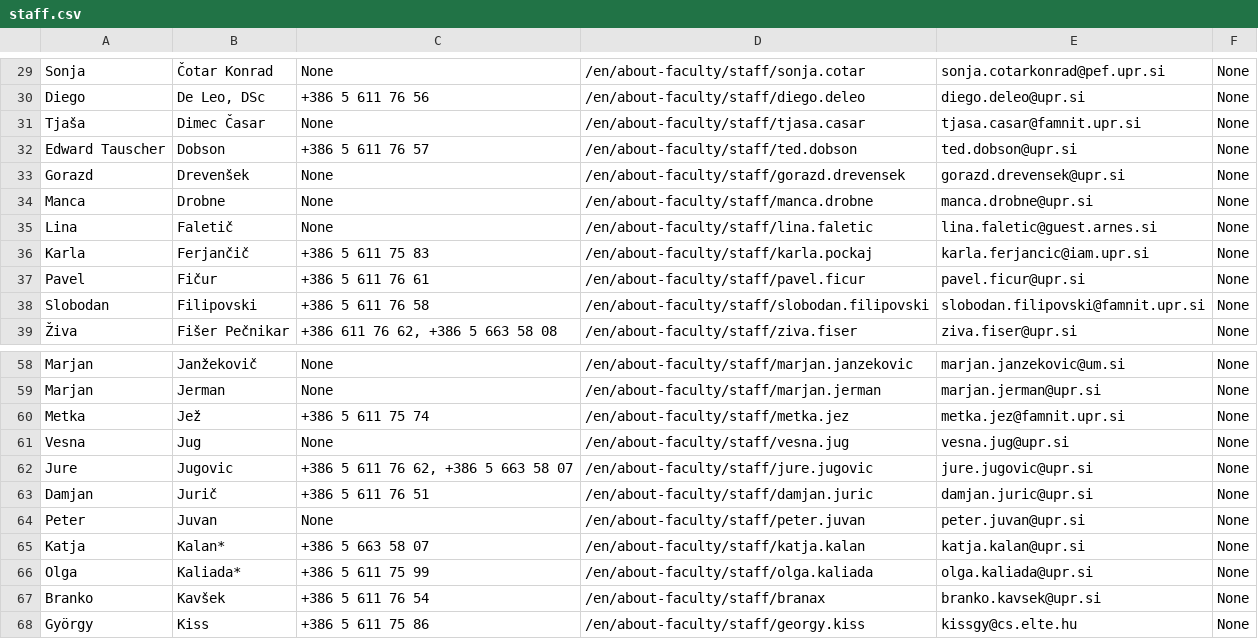
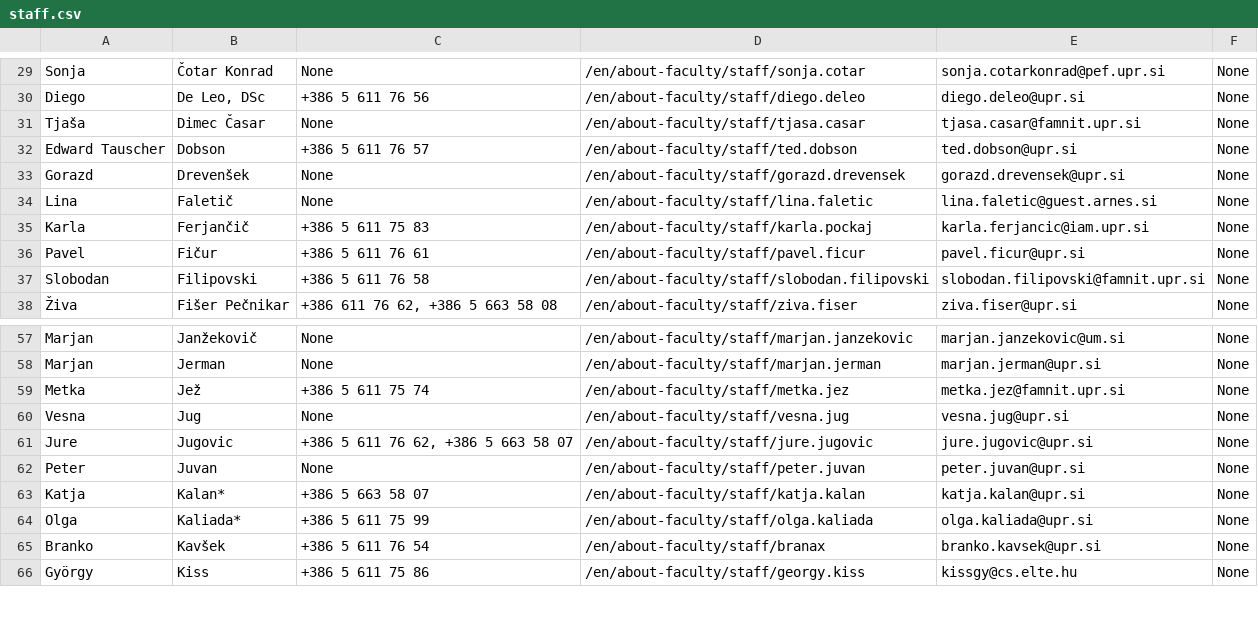
Before and after one commit to nino-famnit/FamnitBook, a CSV file: staff.csv, drawn as a sheet; only a part is shown, gaps mark what is left out.

```diff
--- a/staff.csv
+++ b/staff.csv
@@ -33,3 +33,2 @@ Edward Tauscher;Dobson;+386 5 611 76 57;/en/about-faculty/staff/ted.dobson;ted.d
 Gorazd;Drevenšek;None;/en/about-faculty/staff/gorazd.drevensek;gorazd.drevensek@upr.si;None
-Manca;Drobne;None;/en/about-faculty/staff/manca.drobne;manca.drobne@upr.si;None
 Lina;Faletič;None;/en/about-faculty/staff/lina.faletic;lina.faletic@guest.arnes.si;None
@@ -62,3 +61,2 @@ Vesna;Jug;None;/en/about-faculty/staff/vesna.jug;vesna.jug@upr.si;None
 Jure;Jugovic;+386 5 611 76 62, +386 5 663 58 07;/en/about-faculty/staff/jure.jugovic;jure.jugovic@upr.si;None
-Damjan;Jurič;+386 5 611 76 51;/en/about-faculty/staff/damjan.juric;damjan.juric@upr.si;None
 Peter;Juvan;None;/en/about-faculty/staff/peter.juvan;peter.juvan@upr.si;None
```
Also changed, not shown: 1 other file.
